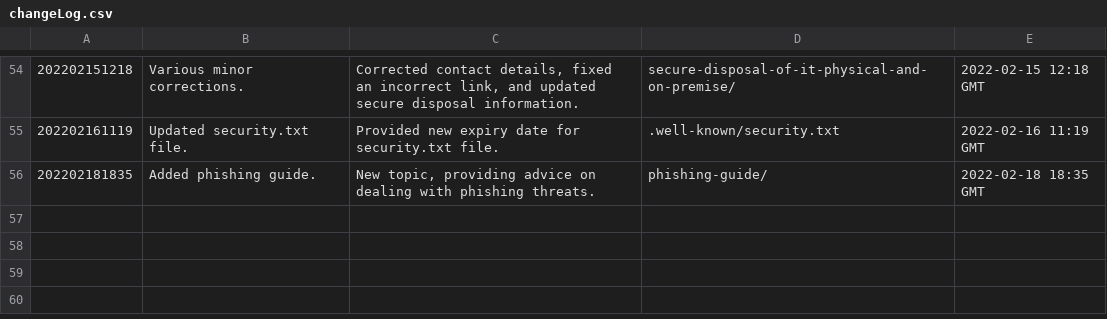
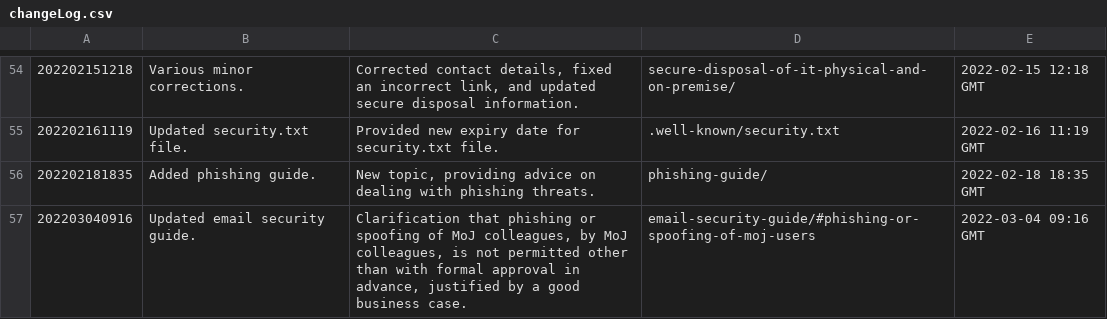
Before and after one commit to ministryofjustice/security-guidance, a CSV file: changeLog.csv, drawn as a sheet; only a part is shown, gaps mark what is left out; the diff names each change by its address in the sheet, - before the commit and + after, or states it on an @@ line.

Commit message:
Content updates reviewed: https://github.com/ministryofjustice/security-guidance/issues/307

```diff
--- a/changeLog.csv
+++ b/changeLog.csv
+row 57: 202203040916 | Updated email security guide. | Clarification that phishing or spoofing of MoJ colleagues, by MoJ colleagues, is not permitted other than with formal approval in advance, justified by a good business case. | email-security-guide/#phishing-or-spoofing-of-moj-users | 2022-03-04 09:16 GMT
```
Also changed, not shown: 20 other files.
